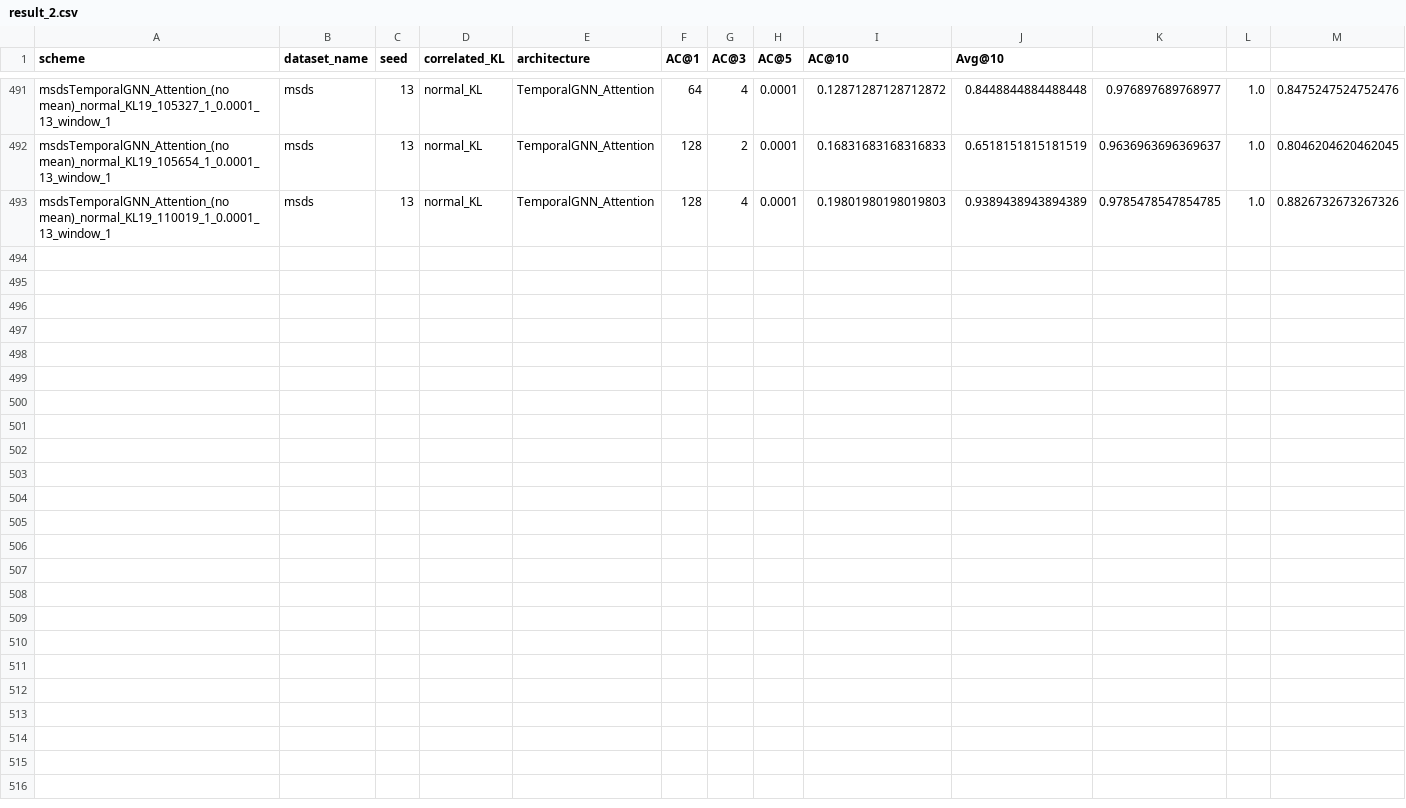
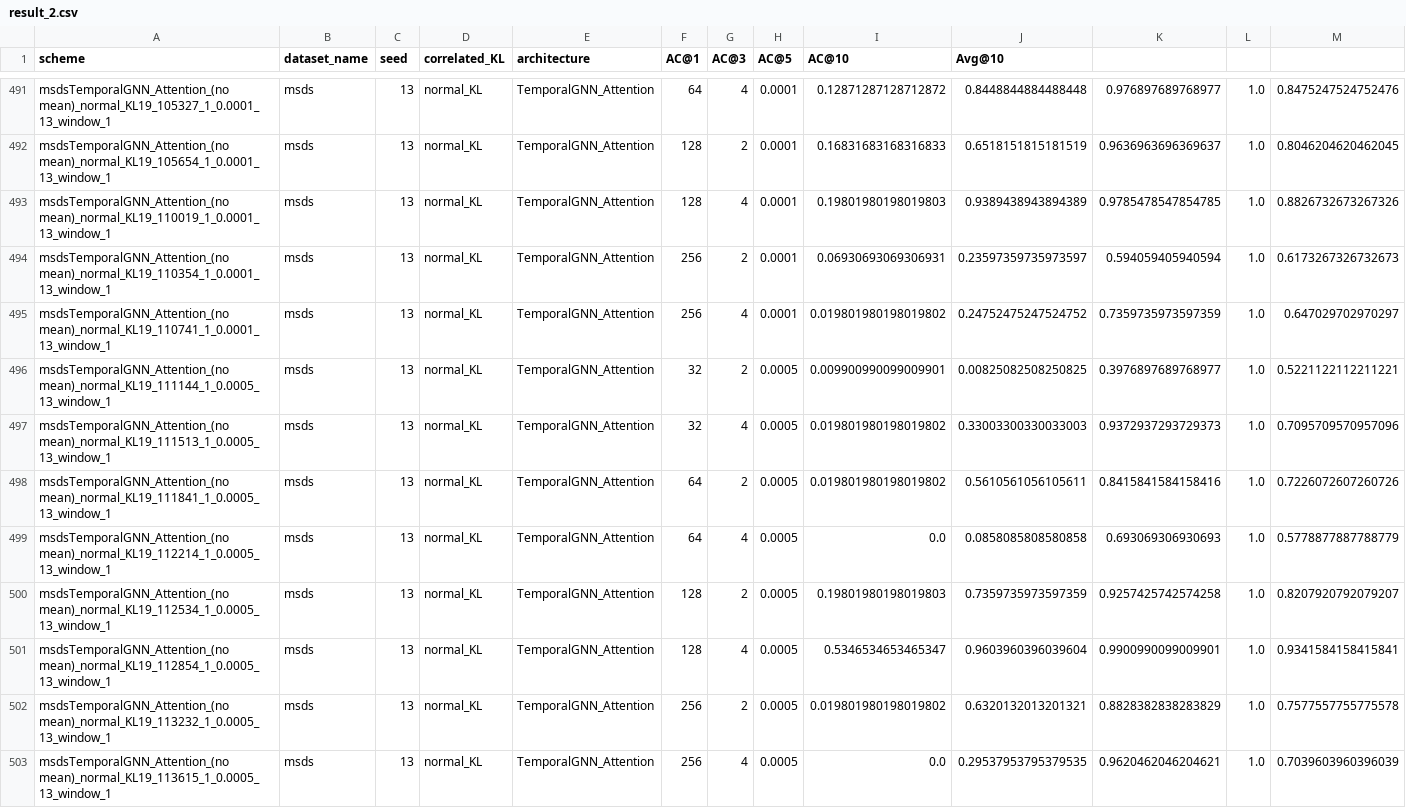
Before and after one commit to theamrzaki/RootCause-Analysis-Correlation-Attentive-Modeling, a CSV file: result_2.csv, drawn as a sheet; only a part is shown, gaps mark what is left out.

Commit message:
(completed exp of hidden dim with num of heads and learning rate)

```diff
--- a/result_2.csv
+++ b/result_2.csv
@@ -493 +493,11 @@ msdsTemporalGNN_Attention_(no mean)_normal_KL19_105654_1_0.0001_13_window_1,msds
 msdsTemporalGNN_Attention_(no mean)_normal_KL19_110019_1_0.0001_13_window_1,msds,13,normal_KL,TemporalGNN_Attention,128,4,0.0001,0.19801980198019803,0.9389438943894389,0.9785478547854785,1.0,0.8826732673267326
+msdsTemporalGNN_Attention_(no mean)_normal_KL19_110354_1_0.0001_13_window_1,msds,13,normal_KL,TemporalGNN_Attention,256,2,0.0001,0.06930693069306931,0.23597359735973597,0.594059405940594,1.0,0.6173267326732673
+msdsTemporalGNN_Attention_(no mean)_normal_KL19_110741_1_0.0001_13_window_1,msds,13,normal_KL,TemporalGNN_Attention,256,4,0.0001,0.019801980198019802,0.24752475247524752,0.7359735973597359,1.0,0.647029702970297
+msdsTemporalGNN_Attention_(no mean)_normal_KL19_111144_1_0.0005_13_window_1,msds,13,normal_KL,TemporalGNN_Attention,32,2,0.0005,0.009900990099009901,0.00825082508250825,0.3976897689768977,1.0,0.5221122112211221
+msdsTemporalGNN_Attention_(no mean)_normal_KL19_111513_1_0.0005_13_window_1,msds,13,normal_KL,TemporalGNN_Attention,32,4,0.0005,0.019801980198019802,0.33003300330033003,0.9372937293729373,1.0,0.7095709570957096
+msdsTemporalGNN_Attention_(no mean)_normal_KL19_111841_1_0.0005_13_window_1,msds,13,normal_KL,TemporalGNN_Attention,64,2,0.0005,0.019801980198019802,0.5610561056105611,0.8415841584158416,1.0,0.7226072607260726
+msdsTemporalGNN_Attention_(no mean)_normal_KL19_112214_1_0.0005_13_window_1,msds,13,normal_KL,TemporalGNN_Attention,64,4,0.0005,0.0,0.0858085808580858,0.693069306930693,1.0,0.5778877887788779
+msdsTemporalGNN_Attention_(no mean)_normal_KL19_112534_1_0.0005_13_window_1,msds,13,normal_KL,TemporalGNN_Attention,128,2,0.0005,0.19801980198019803,0.7359735973597359,0.9257425742574258,1.0,0.8207920792079207
+msdsTemporalGNN_Attention_(no mean)_normal_KL19_112854_1_0.0005_13_window_1,msds,13,normal_KL,TemporalGNN_Attention,128,4,0.0005,0.5346534653465347,0.9603960396039604,0.9900990099009901,1.0,0.9341584158415841
+msdsTemporalGNN_Attention_(no mean)_normal_KL19_113232_1_0.0005_13_window_1,msds,13,normal_KL,TemporalGNN_Attention,256,2,0.0005,0.019801980198019802,0.6320132013201321,0.8828382838283829,1.0,0.7577557755775578
+msdsTemporalGNN_Attention_(no mean)_normal_KL19_113615_1_0.0005_13_window_1,msds,13,normal_KL,TemporalGNN_Attention,256,4,0.0005,0.0,0.29537953795379535,0.9620462046204621,1.0,0.7039603960396039
```
